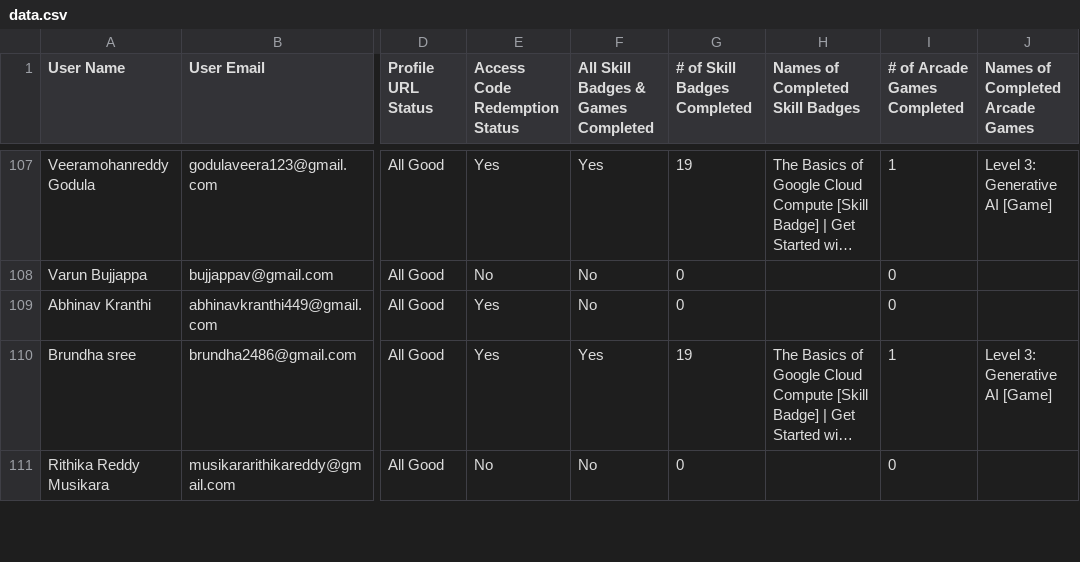
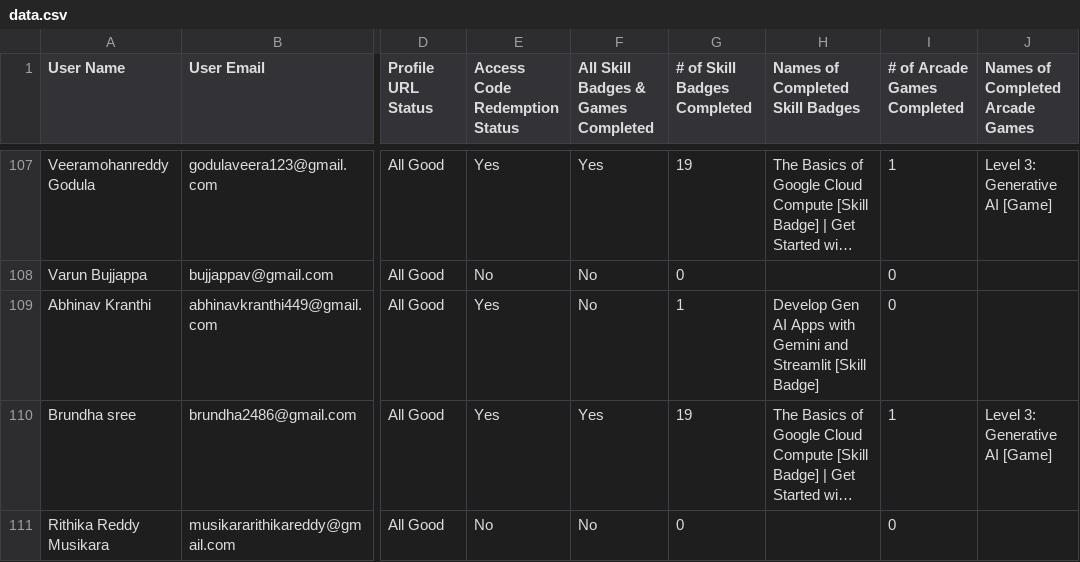
Before and after one commit to renaissance0ne/google_cloud_study_jams_2K25-26, a CSV file: public/data.csv, drawn as a sheet; only a part is shown, gaps mark what is left out; long unchanged cells end in …; the diff covers the shown part only; the diff names each change by its address in the sheet, - before the commit and + after, or states it on an @@ line.

Commit message:
30th OCT

```diff
--- a/public/data.csv
+++ b/public/data.csv
-G109 (# of Skill Badges Completed): 0
+G109 (# of Skill Badges Completed): 1
-H109 (Names of Completed Skill Badges): (empty)
+H109 (Names of Completed Skill Badges): Develop Gen AI Apps with Gemini and Streamlit [Skill Badge]
```
Also changed, not shown: 68 edited cells elsewhere in this file.
